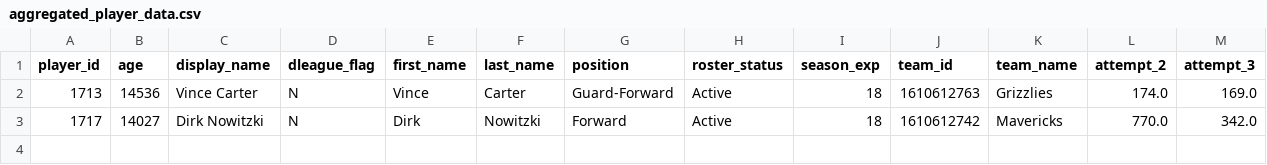
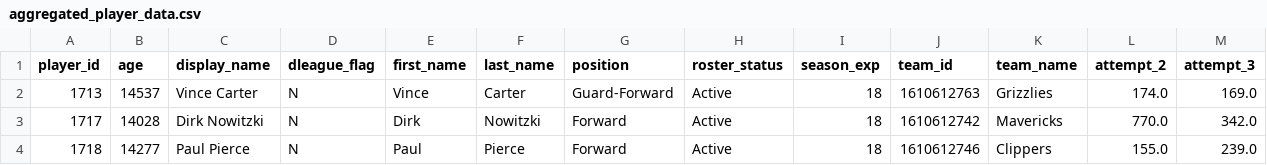
Before and after one commit to MarkDCorey/nba_player_clustering, a CSV file: data/aggregated_player_data.csv, drawn as a sheet; only a part is shown; rows hold the shown columns only; the diff names each change by its address in the sheet, - before the commit and + after, or states it on an @@ line.

Commit message:
scraping and prep_data

```diff
--- a/data/aggregated_player_data.csv
+++ b/data/aggregated_player_data.csv
-B2 (age): 14536
+B2 (age): 14537
-B3 (age): 14027
+B3 (age): 14028
+row 4: 1718 | 14277 | Paul Pierce | N | Paul | Pierce | Forward | Active | 18 | 1610612746 | Clippers | 155.0 | 239.0
```
Also changed, not shown: 4 other files.
